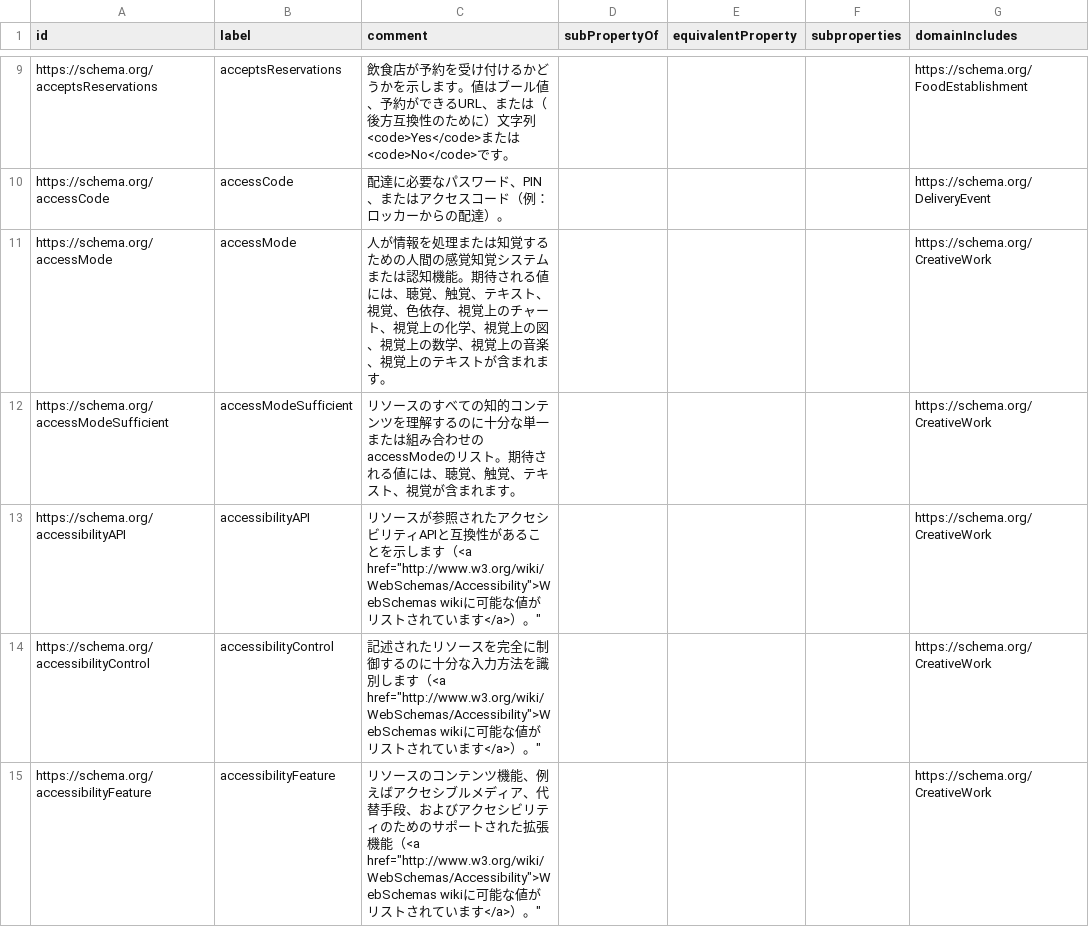
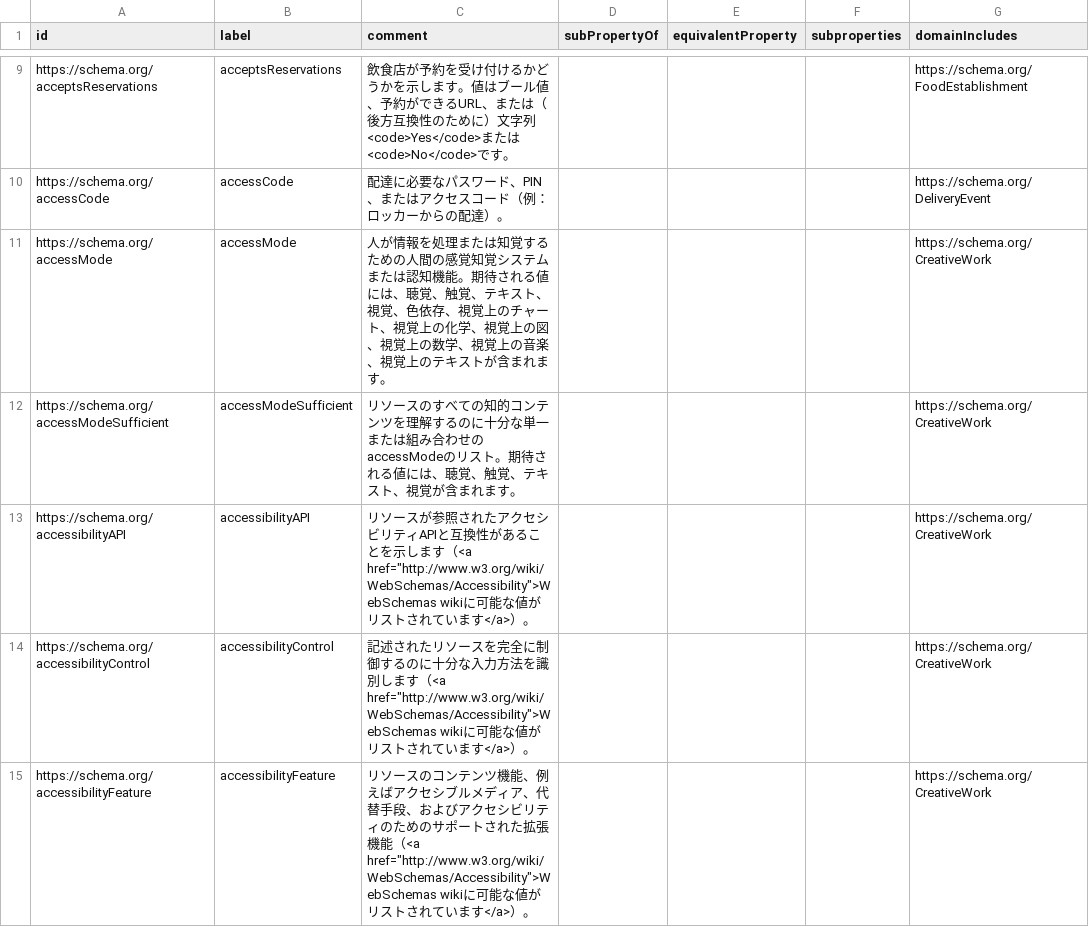
Before and after one commit to alps-asd/alps-asd.github.io, a CSV file: _data/schema_properties_ja.csv, drawn as a sheet; only a part is shown, gaps mark what is left out; the diff covers the shown part only; the diff names each change by its address in the sheet, - before the commit and + after, or states it on an @@ line.

```diff
--- a/_data/schema_properties_ja.csv
+++ b/_data/schema_properties_ja.csv
-C13 (comment): …す</a>）。"
+C13 (comment): …す</a>）。
-C14 (comment): …す</a>）。"
+C14 (comment): …す</a>）。
-C15 (comment): …す</a>）。"
+C15 (comment): …す</a>）。
```
Also changed, not shown: 193 edited cells elsewhere in this file.
